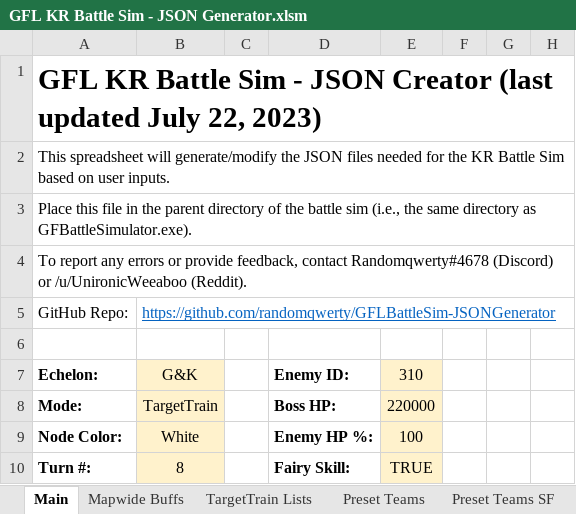
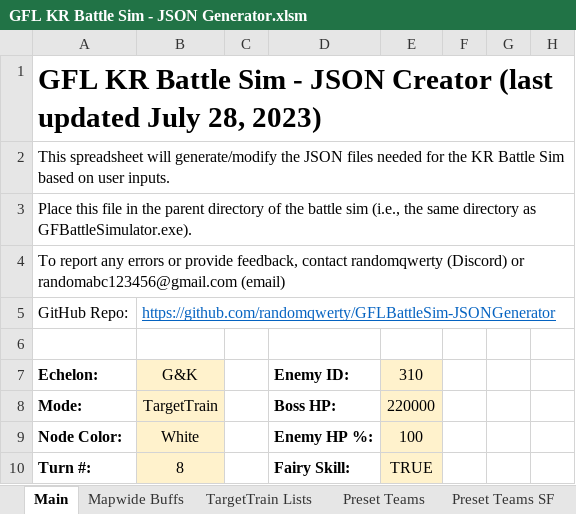
Before and after one commit to randomqwerty/GFLBattleSim-JSONGenerator, an Excel workbook: GFL KR Battle Sim - JSON Generator.xlsm, sheet Main, drawn as a sheet; only a part is shown; values as stored, in another font and other column widths than the file's, no borders; charts and pictures and conditional formats not drawn; the diff names each change by its address in the sheet, - before the commit and + after, or states it on an @@ line.

```diff
--- a/GFL KR Battle Sim - JSON Generator.xlsm (sheet Main)
+++ b/GFL KR Battle Sim - JSON Generator.xlsm (sheet Main)
-A1: …updated July 22, 2023)
+A1: …updated July 28, 2023)
-A4: …feedback, contact Randomqwerty#4678 (Discord) or /u/UnironicWeeaboo (Reddit).
+A4: …feedback, contact randomqwerty (Discord) or randomabc123456@gmail.com (email)
```
Also changed, not shown: 1 other file.
